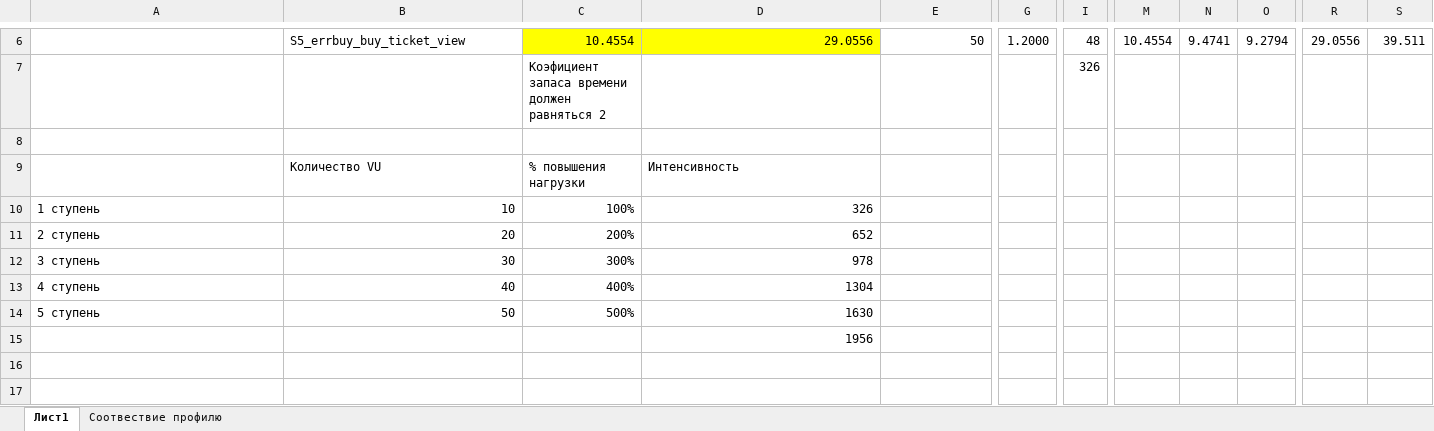
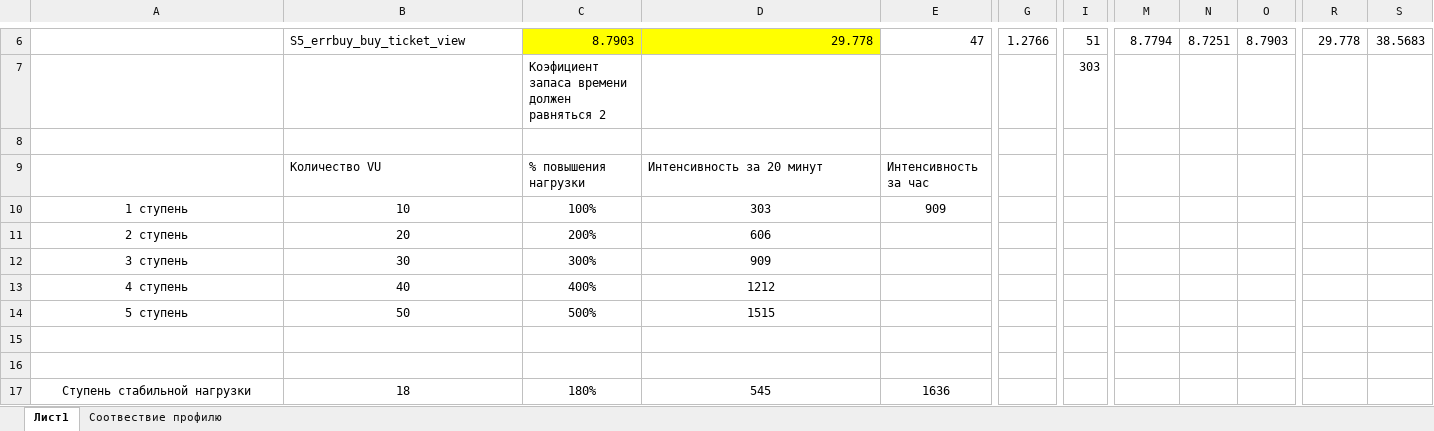
Before and after one commit to chyam995/WebToursNT, an Excel workbook: Подсчет профиля.xlsx, sheet Лист1, drawn as a sheet; only a part is shown, gaps mark what is left out; values as stored, in another font and other column widths than the file's, no borders; rows hold the shown columns only; the diff covers the shown part only; the diff names each change by its address in the sheet, - before the commit and + after, or states it on an @@ line.

```diff
--- a/Подсчет профиля.xlsx (sheet Лист1)
+++ b/Подсчет профиля.xlsx (sheet Лист1)
-C6: 10.4554
+C6: 8.7903
-D6: 29.0556
+D6: 29.778
-E6: 50
+E6: 47
-G6: 1.2000
+G6: 1.2766
-I6: 48
+I6: 51
-M6: 10.4554
+M6: 8.7794
-N6: 9.4741
+N6: 8.7251
-O6: 9.2794
+O6: 8.7903
-R6: 29.0556
+R6: 29.778
-S6: 39.511
+S6: 38.5683
-I7: 326
+I7: 303
-D9: Интенсивность
+D9: Интенсивность за 20 минут
-E9: (empty)
+E9: Интенсивность за час
-A10:A14 alignment: left
+A10:A14 alignment: center
-B10:D14 alignment: right
+B10:D14 alignment: center
-D10: 326
+D10: 303
-E10: (empty)
+E10: 909
-D11: 652
+D11: 606
-D12: 978
+D12: 909
-D13: 1304
+D13: 1212
-D14: 1630
+D14: 1515
-D15: 1956
+D15: (empty)
+row 16: (empty)
+row 17: Ступень стабильной нагрузки | 18 | 180% | 545 | 1636
```
Also changed, not shown: 55 edited cells elsewhere in this sheet, sheet Соотвествие профилю, 2 other files.
